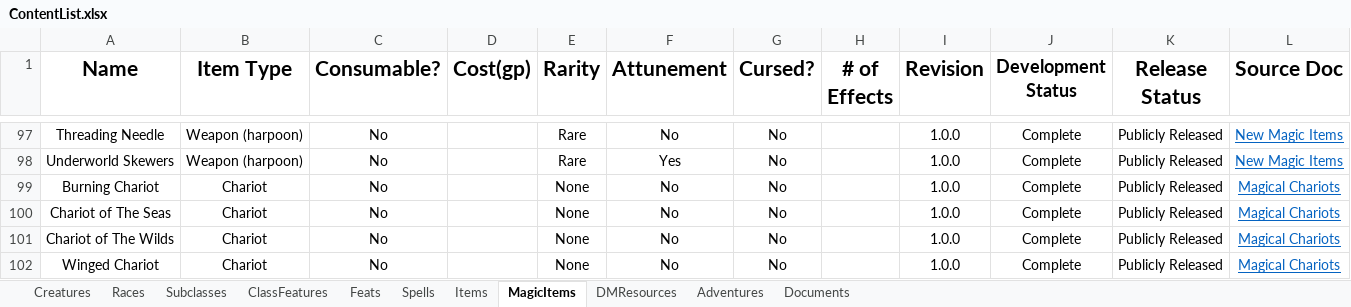
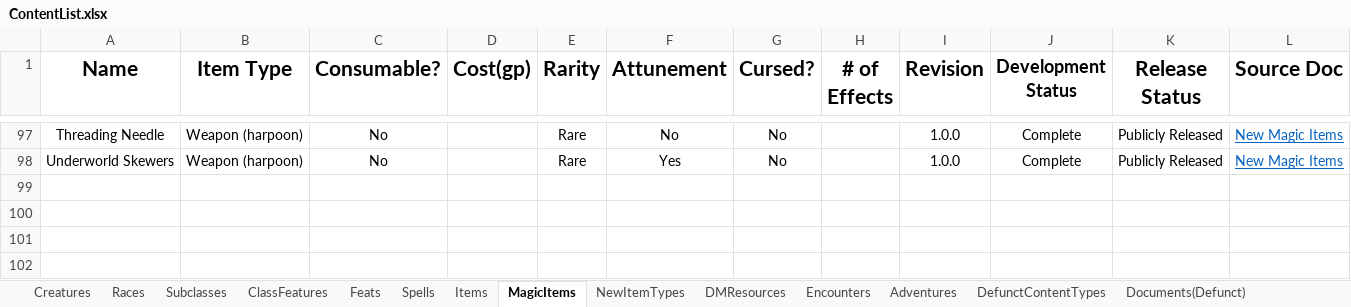
Before and after one commit to HankSnouwaert/DnD-Homebrew, an Excel workbook: ContentList.xlsx, sheet MagicItems, drawn as a sheet; only a part is shown, gaps mark what is left out; values as stored, in another font and other column widths than the file's, no borders; conditional formats not drawn; 1 other sheet too large or unreadable and not compared; the diff names each change by its address in the sheet, - before the commit and + after, or states it on an @@ line.

Commit message:
Update content list and treature averages

```diff
--- a/ContentList.xlsx (sheet MagicItems)
+++ b/ContentList.xlsx (sheet MagicItems)
-sheet tab: Documents
+sheet tab: Documents(Defunct)
+sheet tab: NewItemTypes
+sheet tab: Encounters
+sheet tab: DefunctContentTypes
-row 99: Burning Chariot | Chariot | No |  | None | No | No |  | 1.0.0 | Complete | Publicly Released | Magical Chariots
-row 100: Chariot of The Seas | Chariot | No |  | None | No | No |  | 1.0.0 | Complete | Publicly Released | Magical Chariots
-row 101: Chariot of The Wilds | Chariot | No |  | None | No | No |  | 1.0.0 | Complete | Publicly Released | Magical Chariots
-row 102: Winged Chariot | Chariot | No |  | None | No | No |  | 1.0.0 | Complete | Publicly Released | Magical Chariots
```
Also changed, not shown: sheet Spells, sheet Items, sheet Creatures, sheet Races, sheet DMResources, Individual Treasure Averages.xlsx.
